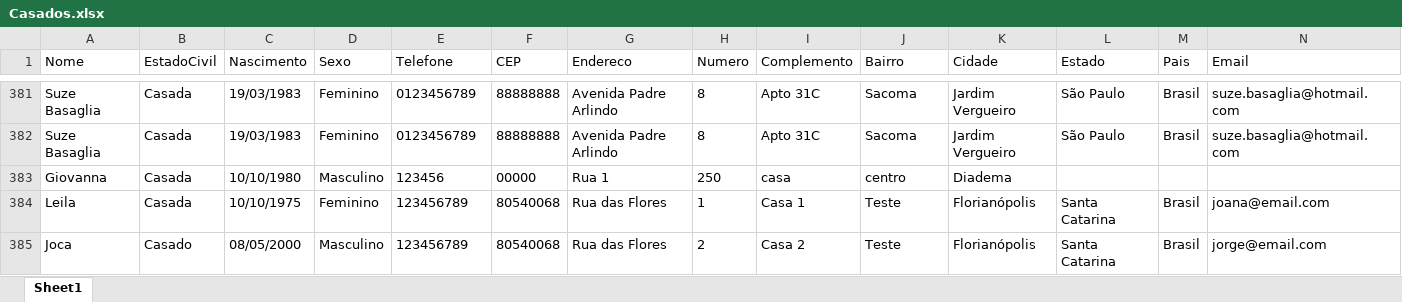
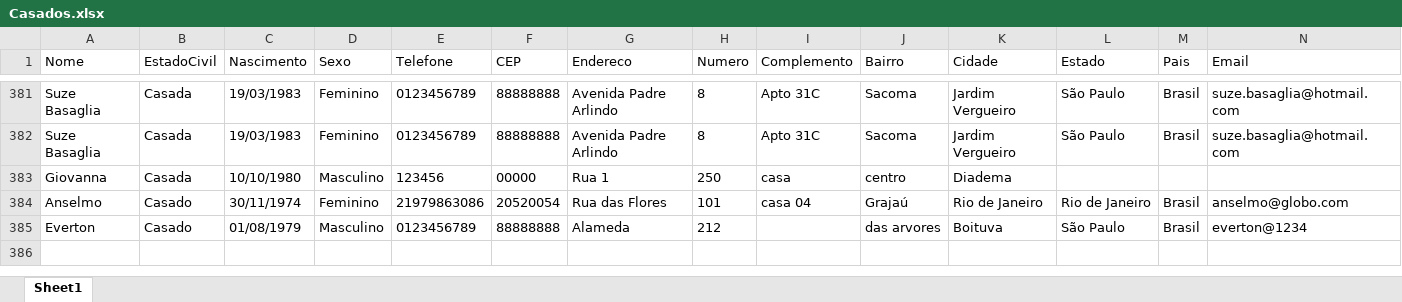
Before and after one commit to fulviocanducci/rpa_meus_desafios, an Excel workbook: Desafio2/Casados/Casados.xlsx, sheet Sheet1, drawn as a sheet; only a part is shown, gaps mark what is left out; values as stored, in another font and other column widths than the file's, no borders; removed rows and columns are numbered as before the commit, all else as after; the diff names each change by its address in the sheet, - before the commit and + after, or states it on an @@ line.

```diff
--- a/Desafio2/Casados/Casados.xlsx (sheet Sheet1)
+++ b/Desafio2/Casados/Casados.xlsx (sheet Sheet1)
-row 384: Leila | Casada | 10/10/1975 | Feminino | 123456789 | 80540068 | Rua das Flores | 1 | Casa 1 | Teste | Florianópolis | Santa Catarina | Brasil | joana@email.com
-row 385: Joca | Casado | 08/05/2000 | Masculino | 123456789 | 80540068 | Rua das Flores | 2 | Casa 2 | Teste | Florianópolis | Santa Catarina | Brasil | jorge@email.com
+row 384: Anselmo | Casado | 30/11/1974 | Feminino | 21979863086 | 20520054 | Rua das Flores | 101 | casa 04 | Grajaú | Rio de Janeiro | Rio de Janeiro | Brasil | anselmo@globo.com
+row 385: Everton | Casado | 01/08/1979 | Masculino | 0123456789 | 88888888 | Alameda | 212 |  | das arvores | Boituva | São Paulo | Brasil | everton@1234
```
Also changed, not shown: Desafio2/Divorciados/Divorciados.xlsx, Desafio2/Separados/Separados.xlsx, 6 other files.
